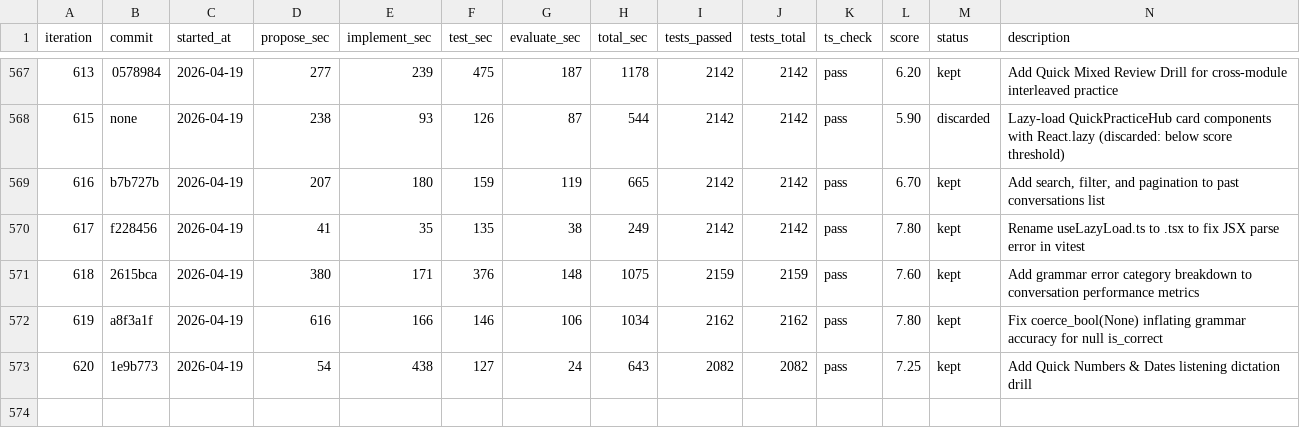
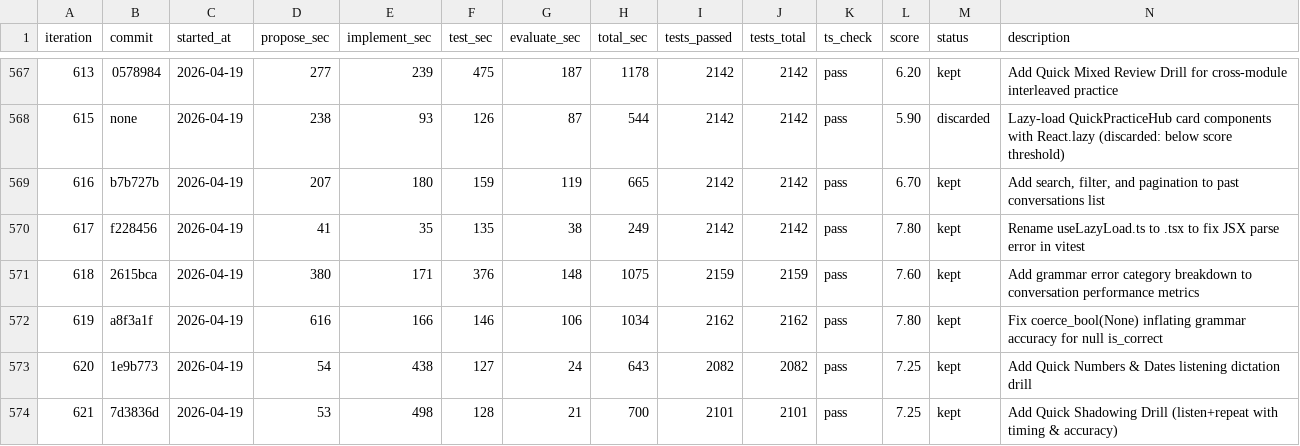
Before and after one commit to shitada/english-app, a TSV file: autoresearch/results.tsv, drawn as a sheet; only a part is shown, gaps mark what is left out.

```diff
--- a/autoresearch/results.tsv
+++ b/autoresearch/results.tsv
@@ -573 +573,2 @@ iteration	commit	started_at	propose_sec	implement_sec	test_sec	evaluate_sec	tota
 620	1e9b773	2026-04-19	54	438	127	24	643	2082	2082	pass	7.25	kept	Add Quick Numbers & Dates listening dictation drill
+621	7d3836d	2026-04-19	53	498	128	21	700	2101	2101	pass	7.25	kept	Add Quick Shadowing Drill (listen+repeat with timing & accuracy)
```
Also changed, not shown: 6 other files.
